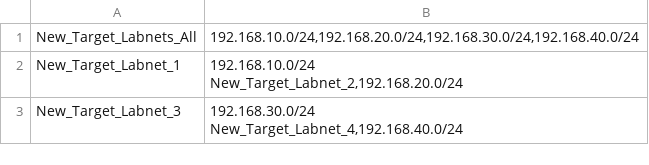
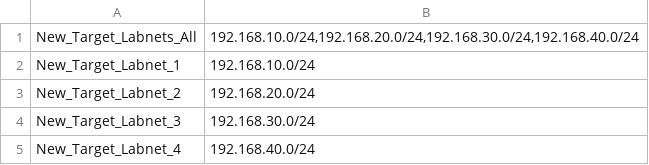
Before and after one commit to martinboller/gse, a CSV file: installfiles/gvm-cli-scripts/targets.csv, drawn as a sheet.

Commit message:
Example csv for create-target script

```diff
--- a/installfiles/gvm-cli-scripts/targets.csv
+++ b/installfiles/gvm-cli-scripts/targets.csv
@@ -1,5 +1,5 @@
 New_Target_Labnets_All,"192.168.10.0/24,192.168.20.0/24,192.168.30.0/24,192.168.40.0/24"
-New_Target_Labnet_1,"192.168.10.0/24
-New_Target_Labnet_2,"192.168.20.0/24
-New_Target_Labnet_3,"192.168.30.0/24
-New_Target_Labnet_4,"192.168.40.0/24
+New_Target_Labnet_1,"192.168.10.0/24"
+New_Target_Labnet_2,"192.168.20.0/24"
+New_Target_Labnet_3,"192.168.30.0/24"
+New_Target_Labnet_4,"192.168.40.0/24"
```
